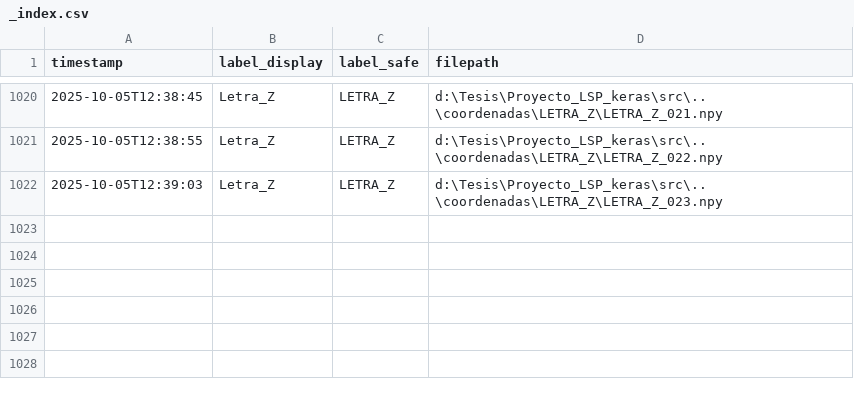
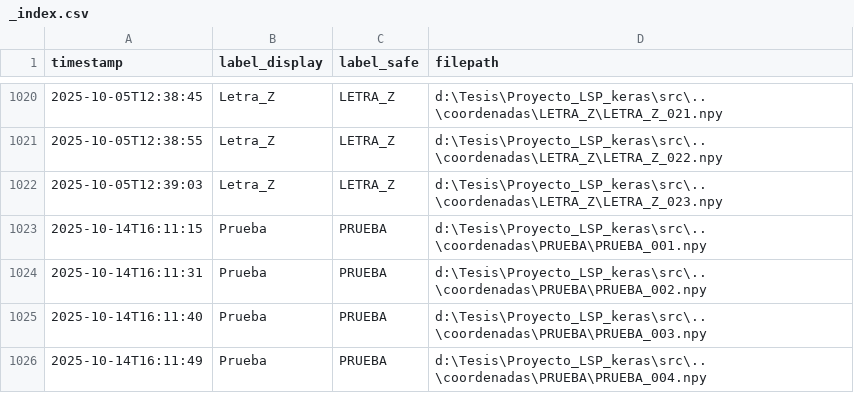
Before and after one commit to MaycolPGR-aduch/Proyecto_LSP_keras, a CSV file: coordenadas/_index.csv, drawn as a sheet; only a part is shown, gaps mark what is left out; the diff names each change by its address in the sheet, - before the commit and + after, or states it on an @@ line.

```diff
--- a/coordenadas/_index.csv
+++ b/coordenadas/_index.csv
+row 1023: 2025-10-14T16:11:15 | Prueba | PRUEBA | d:\Tesis\Proyecto_LSP_keras\src\..\coordenadas\PRUEBA\PRUEBA_001.npy
+row 1024: 2025-10-14T16:11:31 | Prueba | PRUEBA | d:\Tesis\Proyecto_LSP_keras\src\..\coordenadas\PRUEBA\PRUEBA_002.npy
+row 1025: 2025-10-14T16:11:40 | Prueba | PRUEBA | d:\Tesis\Proyecto_LSP_keras\src\..\coordenadas\PRUEBA\PRUEBA_003.npy
+row 1026: 2025-10-14T16:11:49 | Prueba | PRUEBA | d:\Tesis\Proyecto_LSP_keras\src\..\coordenadas\PRUEBA\PRUEBA_004.npy
```
Also changed, not shown: 12 other files.
